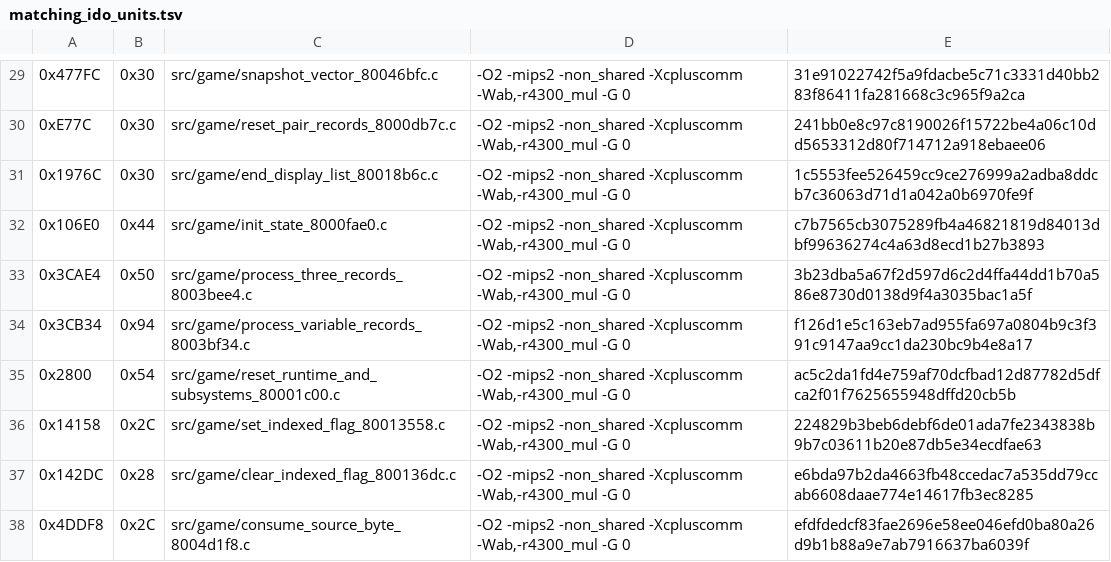
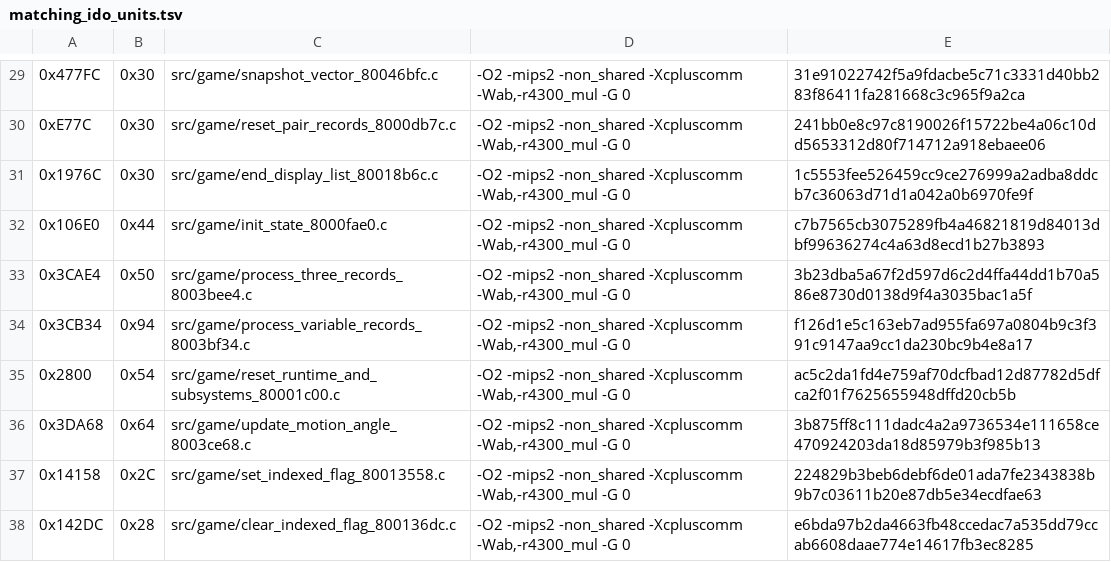
Before and after one commit to TheGh0stShip/Nagano-Winter-Olympics-98-N64, a TSV file: config/us/matching_ido_units.tsv, drawn as a sheet; only a part is shown, gaps mark what is left out; the shorter side is filled out with more unchanged rows; the diff names each change by its address in the sheet, - before the commit and + after, or states it on an @@ line.

Commit message:
Match motion angle update

```diff
--- a/config/us/matching_ido_units.tsv
+++ b/config/us/matching_ido_units.tsv
+row 36: 0x3DA68 | 0x64 | src/game/update_motion_angle_8003ce68.c | -O2 -mips2 -non_shared -Xcpluscomm -Wab,-r4300_mul -G 0 | 3b875ff8c111dadc4a2a9736534e111658ce470924203da18d85979b3f985b13
```
Also changed, not shown: 5 other files.
